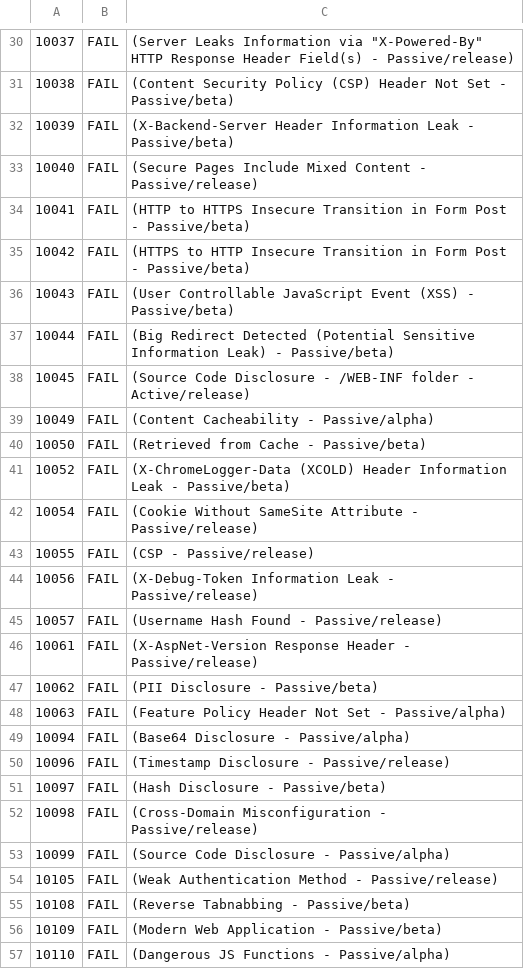
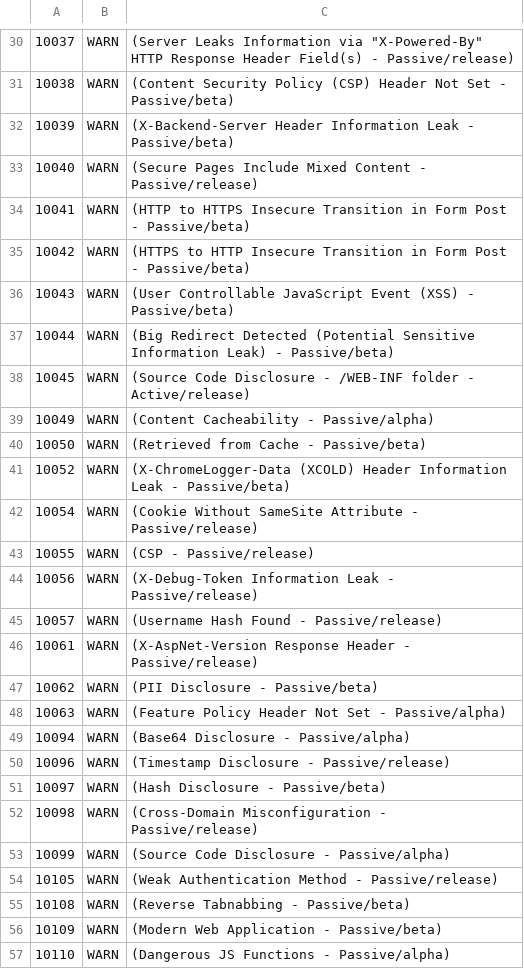
Before and after one commit to US-EPA-CAMD/devops, a TSV file: rules.tsv, drawn as a sheet; only a part is shown, gaps mark what is left out; the diff covers the shown part only.

Commit message:
Updated the rules to default to WARN

```diff
--- a/rules.tsv
+++ b/rules.tsv
@@ -30,28 +30,28 @@
-10037	FAIL	(Server Leaks Information via "X-Powered-By" HTTP Response Header Field(s) - Passive/release)
-10038	FAIL	(Content Security Policy (CSP) Header Not Set - Passive/beta)
-10039	FAIL	(X-Backend-Server Header Information Leak - Passive/beta)
-10040	FAIL	(Secure Pages Include Mixed Content - Passive/release)
-10041	FAIL	(HTTP to HTTPS Insecure Transition in Form Post - Passive/beta)
-10042	FAIL	(HTTPS to HTTP Insecure Transition in Form Post - Passive/beta)
-10043	FAIL	(User Controllable JavaScript Event (XSS) - Passive/beta)
-10044	FAIL	(Big Redirect Detected (Potential Sensitive Information Leak) - Passive/beta)
-10045	FAIL	(Source Code Disclosure - /WEB-INF folder - Active/release)
-10049	FAIL	(Content Cacheability - Passive/alpha)
-10050	FAIL	(Retrieved from Cache - Passive/beta)
-10052	FAIL	(X-ChromeLogger-Data (XCOLD) Header Information Leak - Passive/beta)
-10054	FAIL	(Cookie Without SameSite Attribute - Passive/release)
-10055	FAIL	(CSP - Passive/release)
-10056	FAIL	(X-Debug-Token Information Leak - Passive/release)
-10057	FAIL	(Username Hash Found - Passive/release)
-10061	FAIL	(X-AspNet-Version Response Header - Passive/release)
-10062	FAIL	(PII Disclosure - Passive/beta)
-10063	FAIL	(Feature Policy Header Not Set - Passive/alpha)
-10094	FAIL	(Base64 Disclosure - Passive/alpha)
-10096	FAIL	(Timestamp Disclosure - Passive/release)
-10097	FAIL	(Hash Disclosure - Passive/beta)
-10098	FAIL	(Cross-Domain Misconfiguration - Passive/release)
-10099	FAIL	(Source Code Disclosure - Passive/alpha)
-10105	FAIL	(Weak Authentication Method - Passive/release)
-10108	FAIL	(Reverse Tabnabbing - Passive/beta)
-10109	FAIL	(Modern Web Application - Passive/beta)
-10110	FAIL	(Dangerous JS Functions - Passive/alpha)
+10037	WARN	(Server Leaks Information via "X-Powered-By" HTTP Response Header Field(s) - Passive/release)
+10038	WARN	(Content Security Policy (CSP) Header Not Set - Passive/beta)
+10039	WARN	(X-Backend-Server Header Information Leak - Passive/beta)
+10040	WARN	(Secure Pages Include Mixed Content - Passive/release)
+10041	WARN	(HTTP to HTTPS Insecure Transition in Form Post - Passive/beta)
+10042	WARN	(HTTPS to HTTP Insecure Transition in Form Post - Passive/beta)
+10043	WARN	(User Controllable JavaScript Event (XSS) - Passive/beta)
+10044	WARN	(Big Redirect Detected (Potential Sensitive Information Leak) - Passive/beta)
+10045	WARN	(Source Code Disclosure - /WEB-INF folder - Active/release)
+10049	WARN	(Content Cacheability - Passive/alpha)
+10050	WARN	(Retrieved from Cache - Passive/beta)
+10052	WARN	(X-ChromeLogger-Data (XCOLD) Header Information Leak - Passive/beta)
+10054	WARN	(Cookie Without SameSite Attribute - Passive/release)
+10055	WARN	(CSP - Passive/release)
+10056	WARN	(X-Debug-Token Information Leak - Passive/release)
+10057	WARN	(Username Hash Found - Passive/release)
+10061	WARN	(X-AspNet-Version Response Header - Passive/release)
+10062	WARN	(PII Disclosure - Passive/beta)
+10063	WARN	(Feature Policy Header Not Set - Passive/alpha)
+10094	WARN	(Base64 Disclosure - Passive/alpha)
+10096	WARN	(Timestamp Disclosure - Passive/release)
+10097	WARN	(Hash Disclosure - Passive/beta)
+10098	WARN	(Cross-Domain Misconfiguration - Passive/release)
+10099	WARN	(Source Code Disclosure - Passive/alpha)
+10105	WARN	(Weak Authentication Method - Passive/release)
+10108	WARN	(Reverse Tabnabbing - Passive/beta)
+10109	WARN	(Modern Web Application - Passive/beta)
+10110	WARN	(Dangerous JS Functions - Passive/alpha)
```
Also changed, not shown: 58 edited cells elsewhere in this file.
